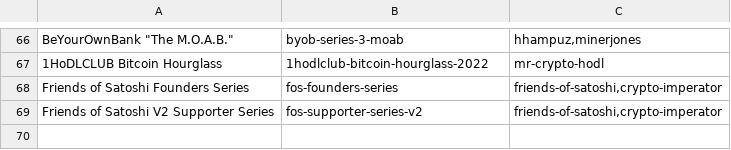
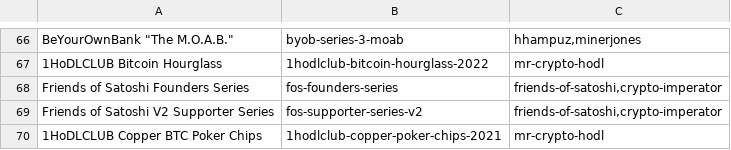
Before and after one commit to RaghavSood/collectibles, a CSV file: storage/sqlite/migrations/seeds/series.csv, drawn as a sheet; only a part is shown, gaps mark what is left out; the diff names each change by its address in the sheet, - before the commit and + after, or states it on an @@ line.

Commit message:
seeds: 1HoDLCLUB copper chips 210

```diff
--- a/storage/sqlite/migrations/seeds/series.csv
+++ b/storage/sqlite/migrations/seeds/series.csv
+row 70: 1HoDLCLUB Copper BTC Poker Chips | 1hodlclub-copper-poker-chips-2021 | mr-crypto-hodl
```
Also changed, not shown: 2 other files.
